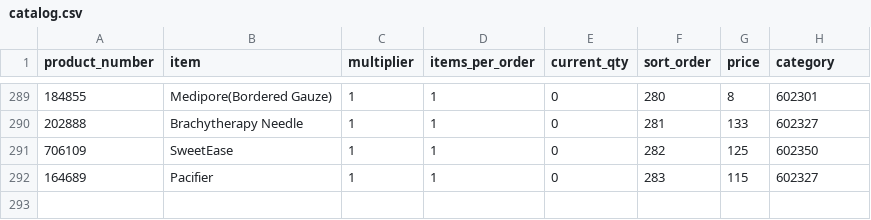
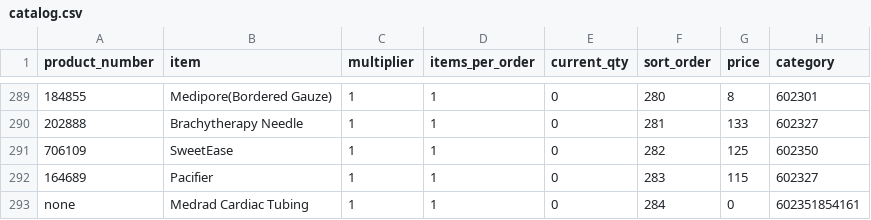
Before and after one commit to yelrambob/supply_QR, a CSV file: data/catalog.csv, drawn as a sheet; only a part is shown, gaps mark what is left out; the diff names each change by its address in the sheet, - before the commit and + after, or states it on an @@ line.

```diff
--- a/data/catalog.csv
+++ b/data/catalog.csv
+row 293: none | Medrad Cardiac Tubing | 1 | 1 | 0 | 284 | 0 | 602351854161
```
